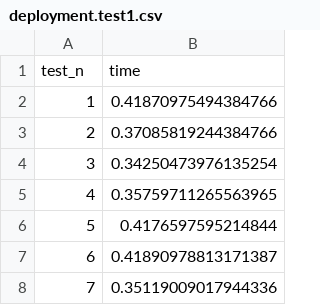
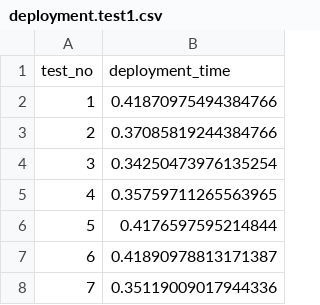
Before and after one commit to oakestra/oakestra, a CSV file: evaluation/deployment.test1.csv, drawn as a sheet; only a part is shown; removed rows and columns are numbered as before the commit, all else as after; the diff names each change by its address in the sheet, - before the commit and + after, or states it on an @@ line.

```diff
--- a/evaluation/deployment.test1.csv
+++ b/evaluation/deployment.test1.csv
-row 1: test_n | time
+row 1: test_no | deployment_time
```
Also changed, not shown: evaluation/deployment.test2.csv, 1 other file.
